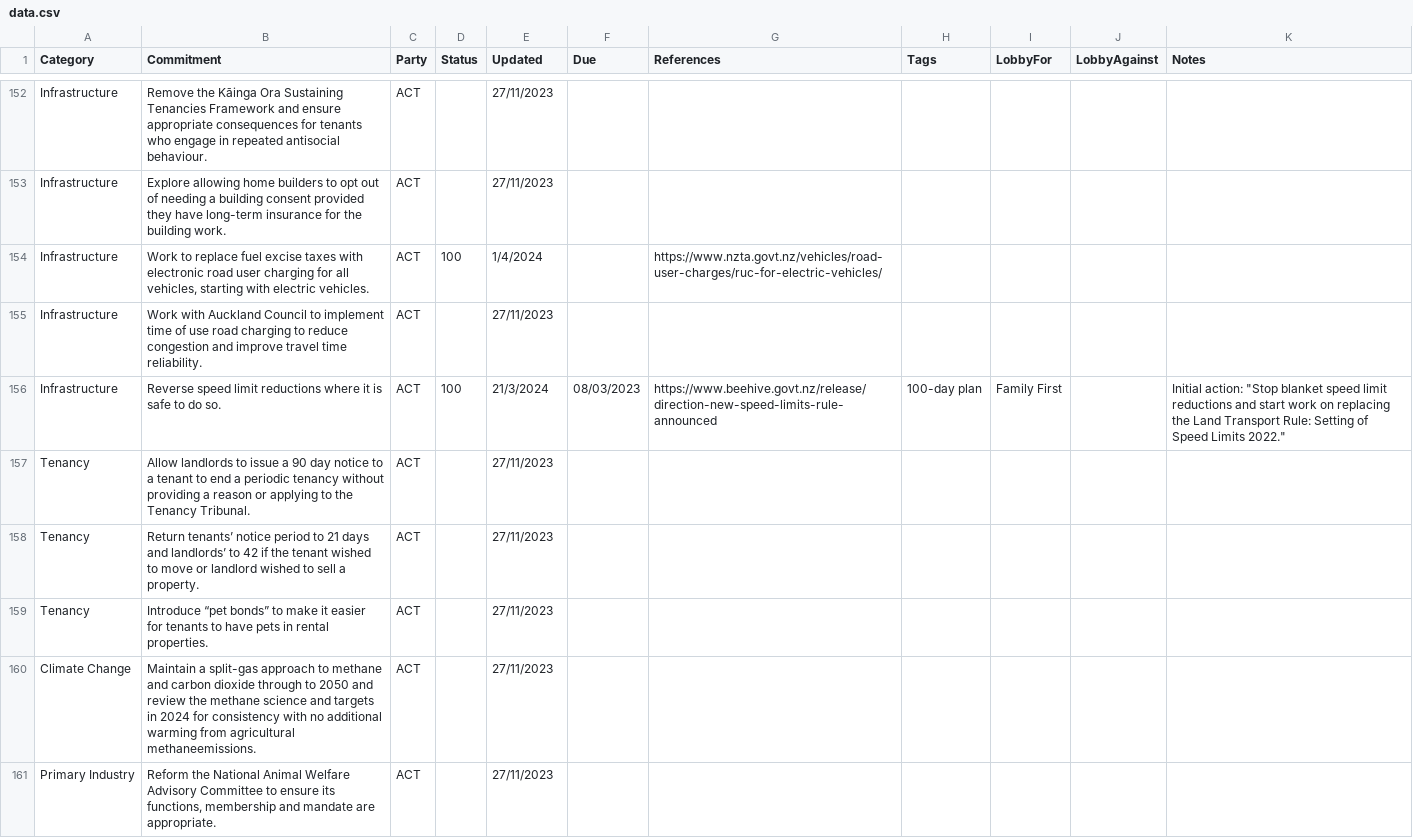
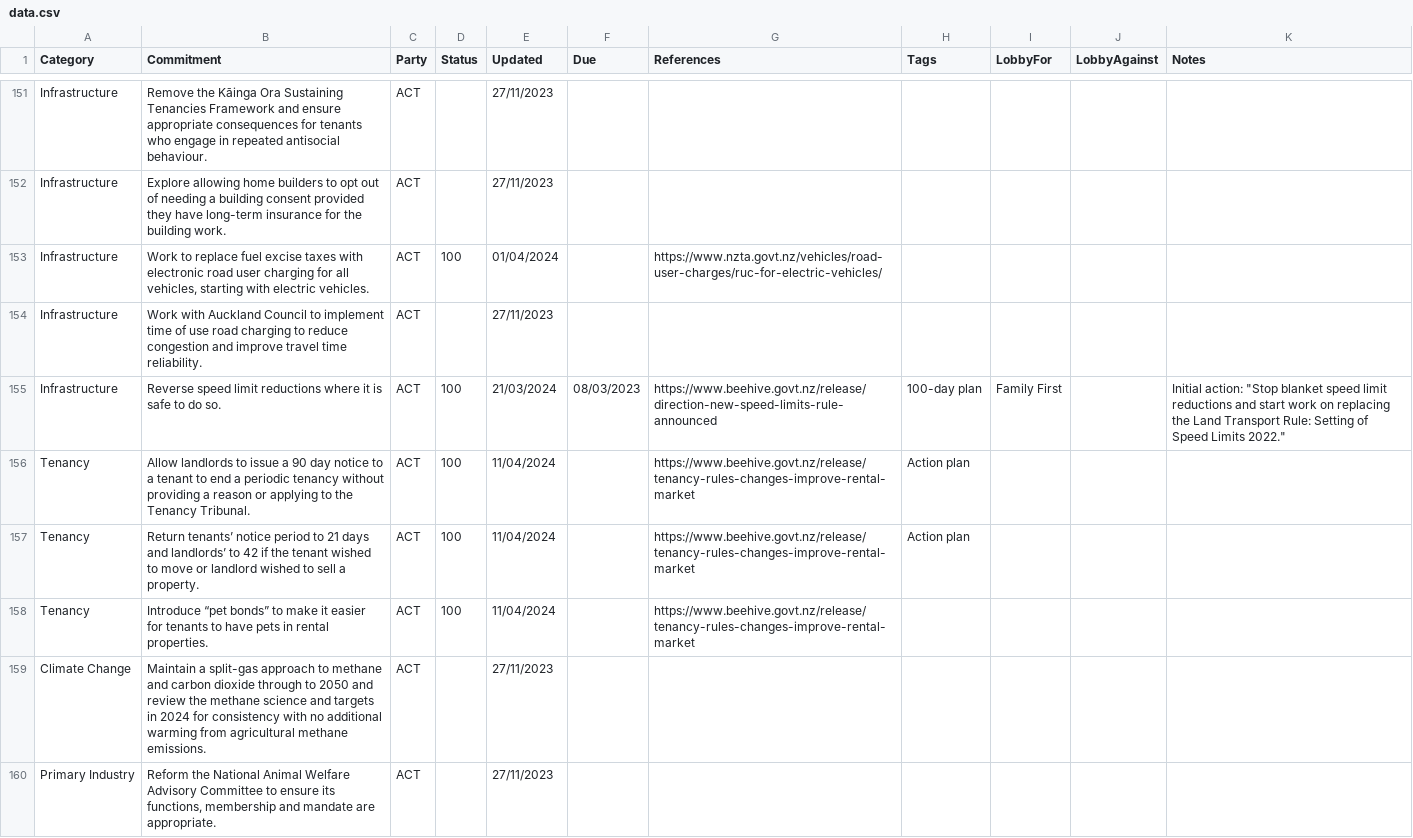
Before and after one commit to dieuwedeboer/coalition-tracker-nz, a CSV file: src/data/data.csv, drawn as a sheet; only a part is shown, gaps mark what is left out; the diff covers the shown part only.

```diff
--- a/src/data/data.csv
+++ b/src/data/data.csv
@@ -153,9 +152,9 @@ Infrastructure,Remove the Kāinga Ora Sustaining Tenancies Framework and ensure
 Infrastructure,Explore allowing home builders to opt out of needing a building consent provided they have long-term insurance for the building work.,ACT,,27/11/2023,,,,,,
-Infrastructure,"Work to replace fuel excise taxes with electronic road user charging for all vehicles, starting with electric vehicles.",ACT,100,1/4/2024,,https://www.nzta.govt.nz/vehicles/road-user-charges/ruc-for-electric-vehicles/,,,,
+Infrastructure,"Work to replace fuel excise taxes with electronic road user charging for all vehicles, starting with electric vehicles.",ACT,100,01/04/2024,,https://www.nzta.govt.nz/vehicles/road-user-charges/ruc-for-electric-vehicles/,,,,
 Infrastructure,Work with Auckland Council to implement time of use road charging to reduce congestion and improve travel time reliability.,ACT,,27/11/2023,,,,,,
-Infrastructure,Reverse speed limit reductions where it is safe to do so.,ACT,100,21/3/2024,08/03/2023,https://www.beehive.govt.nz/release/direction-new-speed-limits-rule-announced,100-day plan,Family First,,"Initial action: ""Stop blanket speed limit reductions and start work on replacing the Land Transport Rule: Setting of Speed Limits 2022."""
-Tenancy,Allow landlords to issue a 90 day notice to a tenant to end a periodic tenancy without providing a reason or applying to the Tenancy Tribunal.,ACT,,27/11/2023,,,,,,
-Tenancy,Return tenants’ notice period to 21 days and landlords’ to 42 if the tenant wished to move or landlord wished to sell a property.,ACT,,27/11/2023,,,,,,
-Tenancy,Introduce “pet bonds” to make it easier for tenants to have pets in rental properties.,ACT,,27/11/2023,,,,,,
-Climate Change,Maintain a split-gas approach to methane and carbon dioxide through to 2050 and review the methane science and targets in 2024 for consistency with no additional warming from agricultural methaneemissions.,ACT,,27/11/2023,,,,,,
+Infrastructure,Reverse speed limit reductions where it is safe to do so.,ACT,100,21/03/2024,08/03/2023,https://www.beehive.govt.nz/release/direction-new-speed-limits-rule-announced,100-day plan,Family First,,"Initial action: ""Stop blanket speed limit reductions and start work on replacing the Land Transport Rule: Setting of Speed Limits 2022."""
+Tenancy,Allow landlords to issue a 90 day notice to a tenant to end a periodic tenancy without providing a reason or applying to the Tenancy Tribunal.,ACT,100,11/04/2024,,https://www.beehive.govt.nz/release/tenancy-rules-changes-improve-rental-market,Action plan,,,
+Tenancy,Return tenants’ notice period to 21 days and landlords’ to 42 if the tenant wished to move or landlord wished to sell a property.,ACT,100,11/04/2024,,https://www.beehive.govt.nz/release/tenancy-rules-changes-improve-rental-market,Action plan,,,
+Tenancy,Introduce “pet bonds” to make it easier for tenants to have pets in rental properties.,ACT,100,11/04/2024,,https://www.beehive.govt.nz/release/tenancy-rules-changes-improve-rental-market,,,,
+Climate Change,Maintain a split-gas approach to methane and carbon dioxide through to 2050 and review the methane science and targets in 2024 for consistency with no additional warming from agricultural methane emissions.,ACT,,27/11/2023,,,,,,
 Primary Industry,"Reform the National Animal Welfare Advisory Committee to ensure its functions, membership and mandate are appropriate.",ACT,,27/11/2023,,,,,,
```
Also changed, not shown: 3 removed rows and 86 edited cells elsewhere in this file, 5 other files.
